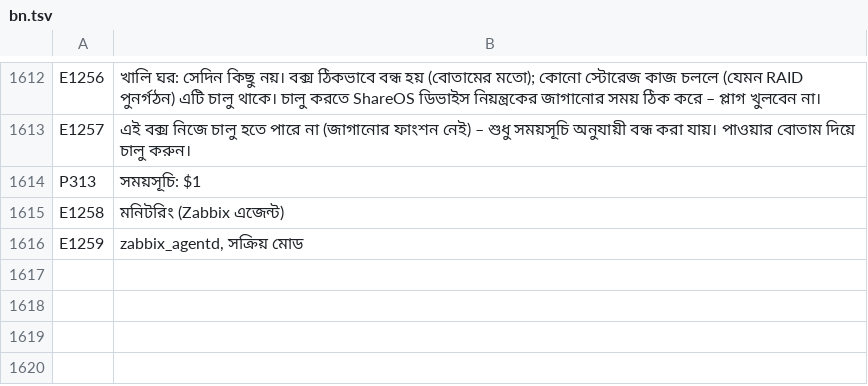
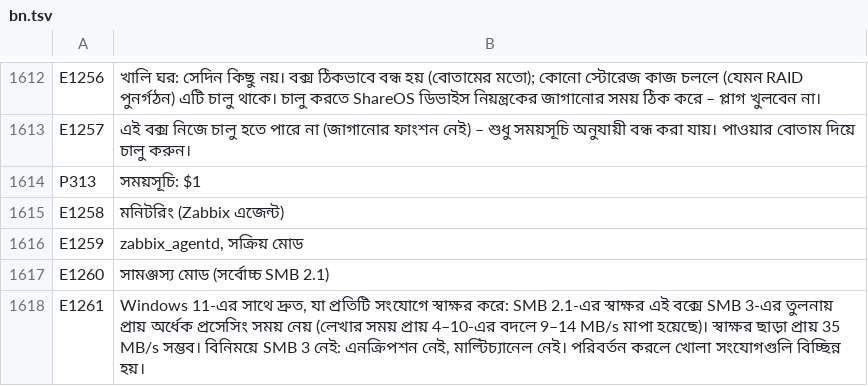
Before and after one commit to UniqueDroid/ShareOS, a TSV file: tools/i18n/bn.tsv, drawn as a sheet; only a part is shown, gaps mark what is left out.

```diff
--- a/tools/i18n/bn.tsv
+++ b/tools/i18n/bn.tsv
@@ -1616 +1616,3 @@ E1258	মনিটরিং (Zabbix এজেন্ট)
 E1259	zabbix_agentd, সক্রিয় মোড
+E1260	সামঞ্জস্য মোড (সর্বোচ্চ SMB 2.1)
+E1261	Windows 11-এর সাথে দ্রুত, যা প্রতিটি সংযোগে স্বাক্ষর করে: SMB 2.1-এর স্বাক্ষর এই বক্সে SMB 3-এর তুলনায় প্রায় অর্ধেক প্রসেসিং সময় নেয় (লেখার সময় প্রায় 4–10-এর বদলে 9–14 MB/s মাপা হয়েছে)। স্বাক্ষর ছাড়া প্রায় 35 MB/s সম্ভব। বিনিময়ে SMB 3 নেই: এনক্রিপশন নেই, মাল্টিচ্যানেল নেই। পরিবর্তন করলে খোলা সংযোগগুলি বিচ্ছিন্ন হয়।
```
Also changed, not shown: tools/i18n/ar.tsv, tools/i18n/fr.tsv, 20 other files.
